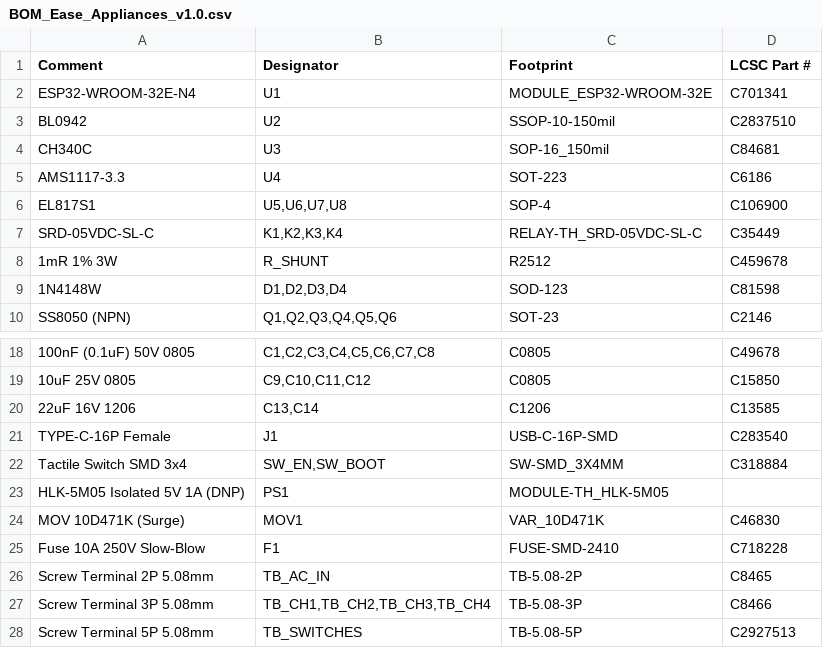
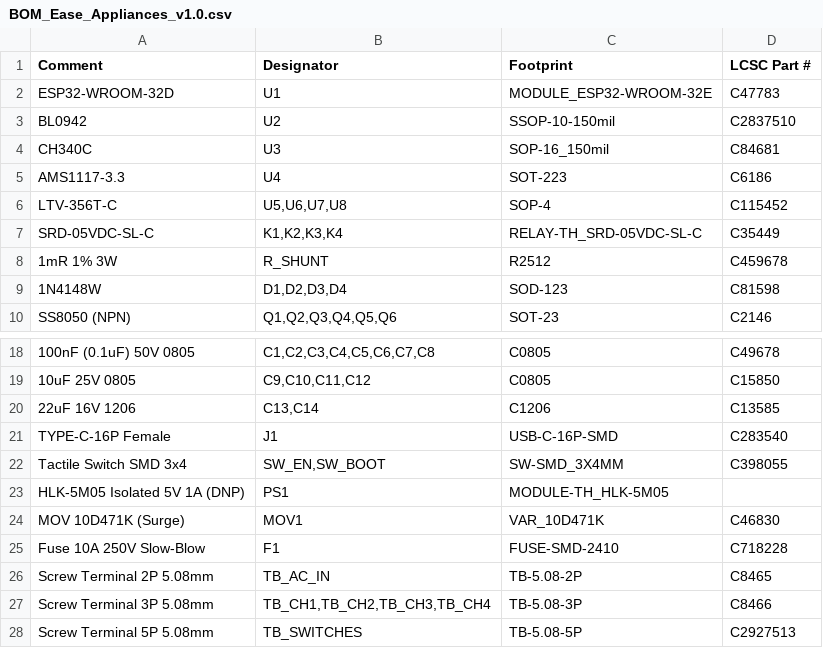
Before and after one commit to RajnishGolu/ease-appliances, a CSV file: pcb_design/BOM_Ease_Appliances_v1.0.csv, drawn as a sheet; only a part is shown, gaps mark what is left out; the diff names each change by its address in the sheet, - before the commit and + after, or states it on an @@ line.

Commit message:
fix(pcb): update BOM to C115452 (Opto), C398055 (Switch), C47783 (ESP32-WROOM-32D)

```diff
--- a/pcb_design/BOM_Ease_Appliances_v1.0.csv
+++ b/pcb_design/BOM_Ease_Appliances_v1.0.csv
-A2 (Comment): ESP32-WROOM-32E-N4
+A2 (Comment): ESP32-WROOM-32D
-D2 (LCSC Part #): C701341
+D2 (LCSC Part #): C47783
-A6 (Comment): EL817S1
+A6 (Comment): LTV-356T-C
-D6 (LCSC Part #): C106900
+D6 (LCSC Part #): C115452
-D22 (LCSC Part #): C318884
+D22 (LCSC Part #): C398055
```
Also changed, not shown: 2 other files.
